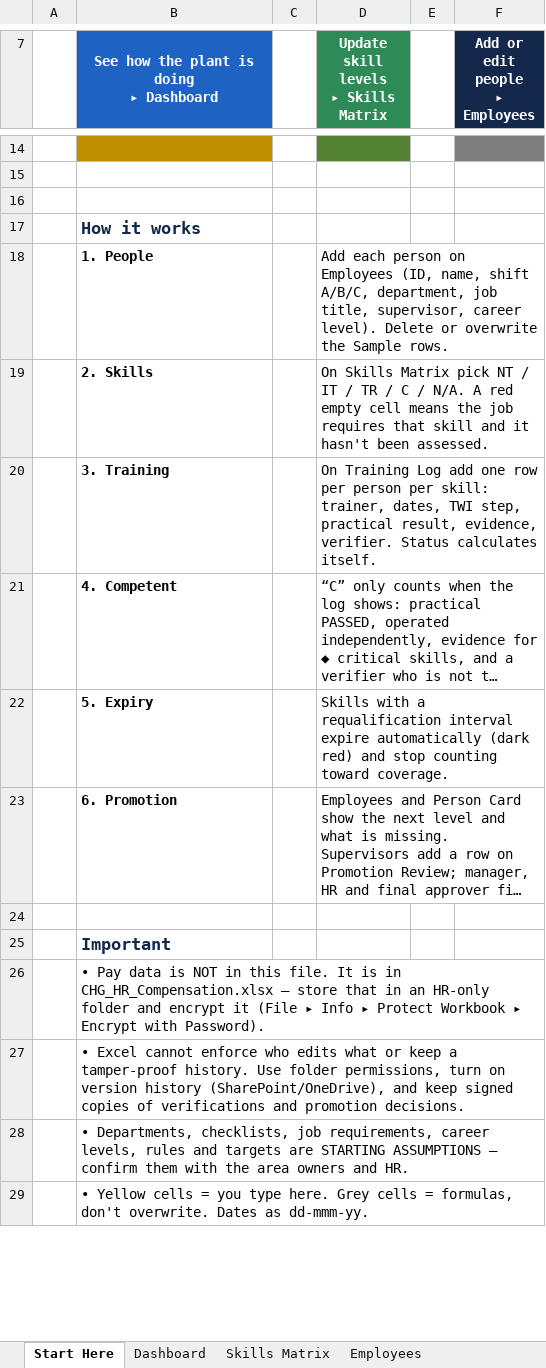
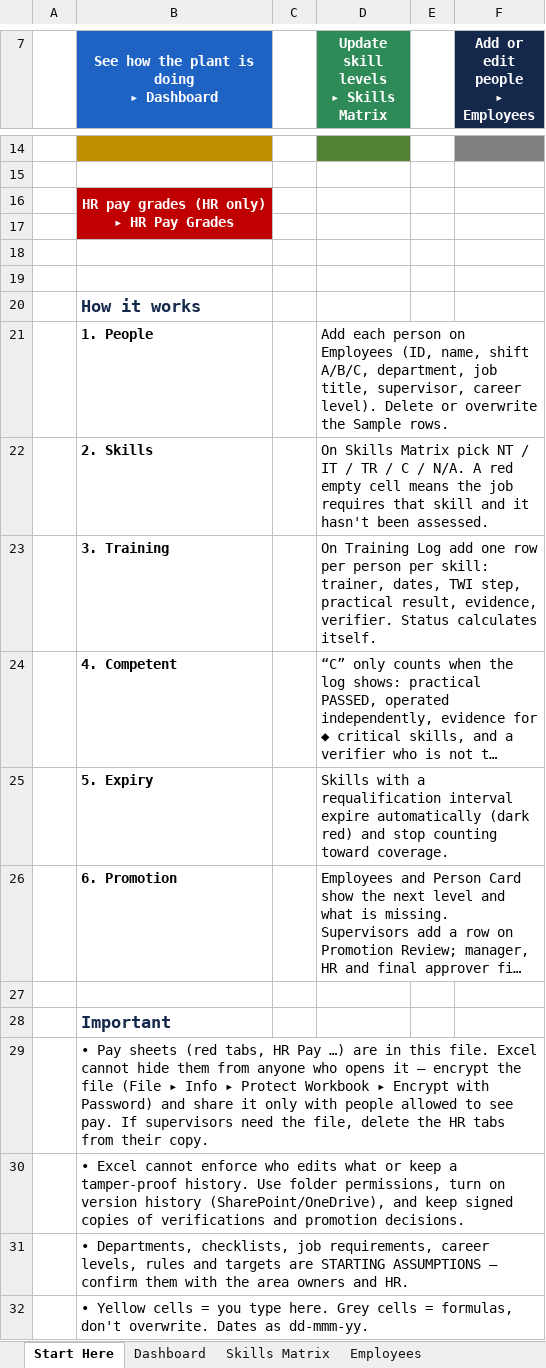
Before and after one commit to mabendeh/QMS_System1, an Excel workbook: training/CHG_Skills_Career_System.xlsx, sheet Start Here, drawn as a sheet; only a part is shown, gaps mark what is left out; long unchanged cells end in …; values as stored, in another font and other column widths than the file's, no borders; addresses are those after the commit; ↵ is a line break in a cell; the diff names each change by its address in the sheet, - before the commit and + after, or states it on an @@ line.

```diff
--- a/training/CHG_Skills_Career_System.xlsx (sheet Start Here)
+++ b/training/CHG_Skills_Career_System.xlsx (sheet Start Here)
+row 16:  | HR pay grades (HR only) ↵ ▸ HR Pay Grades
+row 17: (empty)
+row 18: (empty)
-B29: • Pay data is NOT in this file. It is in CHG_HR_Compensation.xlsx – store that in an HR-only folder and encrypt it (File ▸ Info ▸ Protect Workbook ▸ Encrypt with Password).
+B29: • Pay sheets (red tabs, HR Pay …) are in this file. Excel cannot hide them from anyone who opens it – encrypt the file (File ▸ Info ▸ Protect Workbook ▸ Encrypt with Password) and share it only with people allowed to see pay. If supervisors need the file, delete the HR tabs from their copy.
```
Also changed, not shown: sheet Training Log, sheet Employees, sheet CI Analytics, sheet Person Card, sheet Promotion Review, other sheet tabs, charts or pictures, 3 other files.
